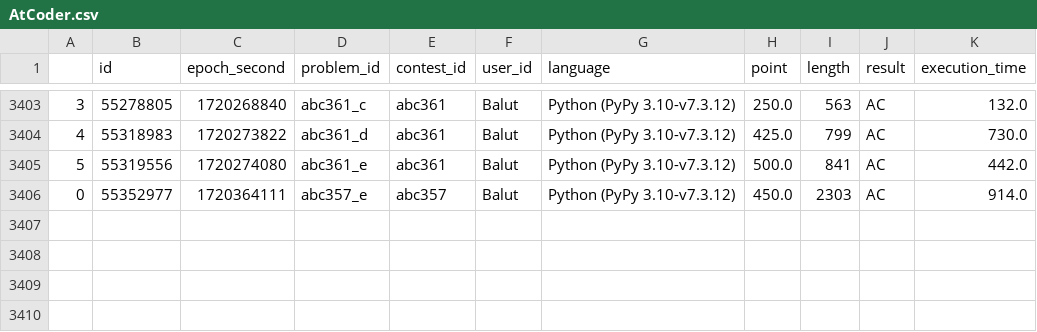
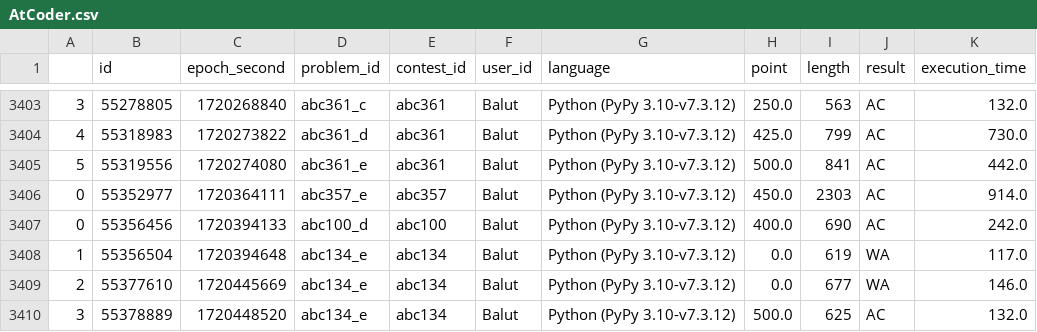
Before and after one commit to Balut-moko/procon-grassmaker-archive, a CSV file: data/AtCoder.csv, drawn as a sheet; only a part is shown, gaps mark what is left out; the diff names each change by its address in the sheet, - before the commit and + after, or states it on an @@ line.

Commit message:
update Atcoder.csv

```diff
--- a/data/AtCoder.csv
+++ b/data/AtCoder.csv
+row 3407: 0 | 55356456 | 1720394133 | abc100_d | abc100 | Balut | Python (PyPy 3.10-v7.3.12) | 400.0 | 690 | AC | 242.0
+row 3408: 1 | 55356504 | 1720394648 | abc134_e | abc134 | Balut | Python (PyPy 3.10-v7.3.12) | 0.0 | 619 | WA | 117.0
+row 3409: 2 | 55377610 | 1720445669 | abc134_e | abc134 | Balut | Python (PyPy 3.10-v7.3.12) | 0.0 | 677 | WA | 146.0
+row 3410: 3 | 55378889 | 1720448520 | abc134_e | abc134 | Balut | Python (PyPy 3.10-v7.3.12) | 500.0 | 625 | AC | 132.0
```
